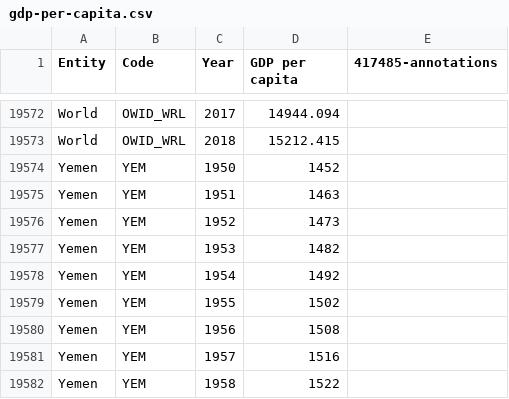
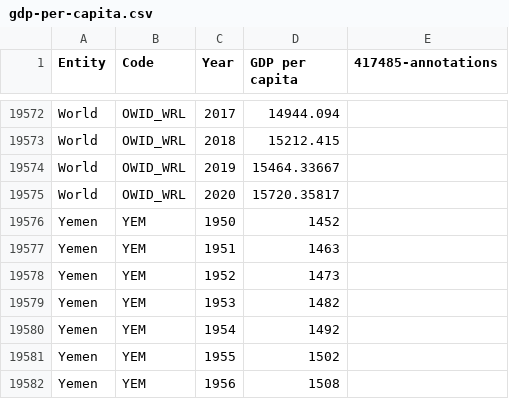
Before and after one commit to 2034254/FinalProjectDBTWA, a CSV file: Database/CSV/gdp-per-capita.csv, drawn as a sheet; only a part is shown, gaps mark what is left out; the shorter side is filled out with more unchanged rows; the diff names each change by its address in the sheet, - before the commit and + after, or states it on an @@ line.

```diff
--- a/Database/CSV/gdp-per-capita.csv
+++ b/Database/CSV/gdp-per-capita.csv
+row 19574: World | OWID_WRL | 2019 | 15464.33667
+row 19575: World | OWID_WRL | 2020 | 15720.35817
```
Also changed, not shown: Database/CSV/methane-emissions.csv, Database/CSV/nitrous-oxide-emissions.csv, 3 other files.
